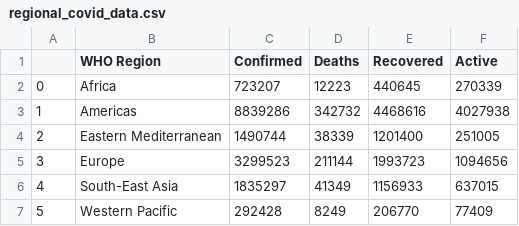
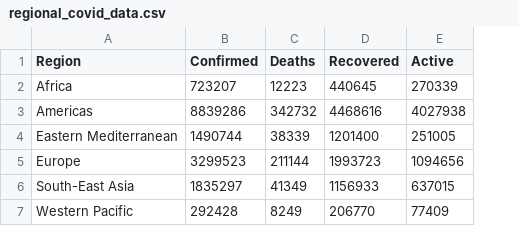
Before and after one commit to supportvectors/viz-datasets, a CSV file: regional_covid_data.csv, drawn as a sheet; removed rows and columns are numbered as before the commit, all else as after; the diff names each change by its address in the sheet, - before the commit and + after, or states it on an @@ line.

Commit message:
Add files via upload

```diff
--- a/regional_covid_data.csv
+++ b/regional_covid_data.csv
-column A, rows 2-7: 0 | 1 | 2 | 3 | 4 | 5
-A1: WHO Region
+A1: Region
```
